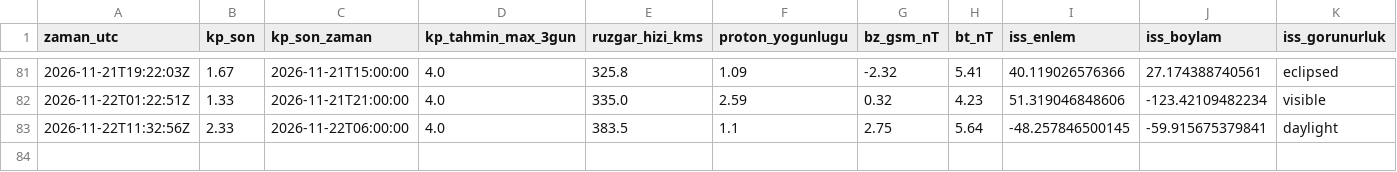
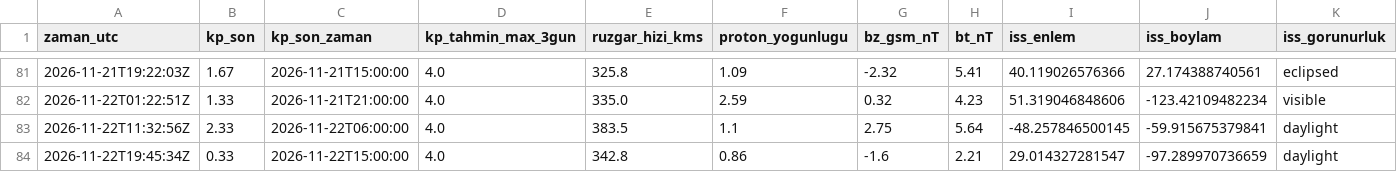
Before and after one commit to KerimX54/uzay-havasi-panosu, a CSV file: data/history.csv, drawn as a sheet; only a part is shown, gaps mark what is left out; rows hold the shown columns only; the diff names each change by its address in the sheet, - before the commit and + after, or states it on an @@ line.

```diff
--- a/data/history.csv
+++ b/data/history.csv
+row 84: 2026-11-22T19:45:34Z | 0.33 | 2026-11-22T15:00:00 | 4.0 | 342.8 | 0.86 | -1.6 | 2.21 | 29.014327281547 | -97.289970736659 | daylight
```
Also changed, not shown: 2 other files.
